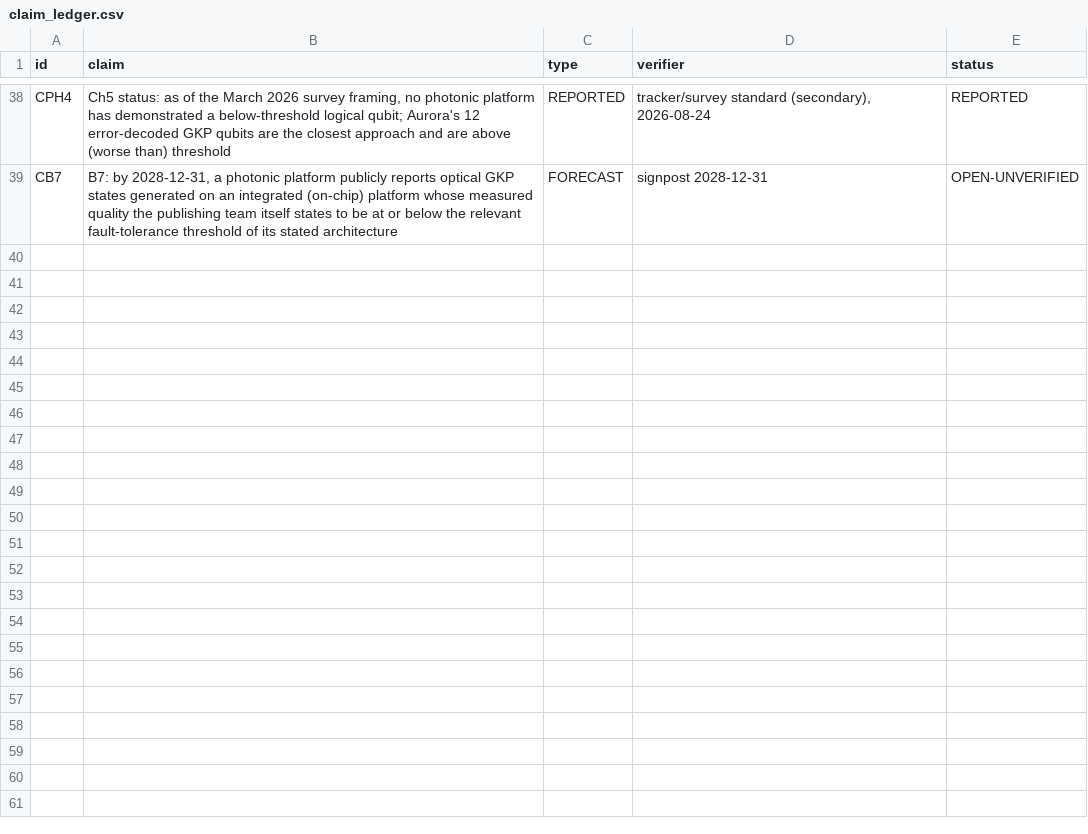
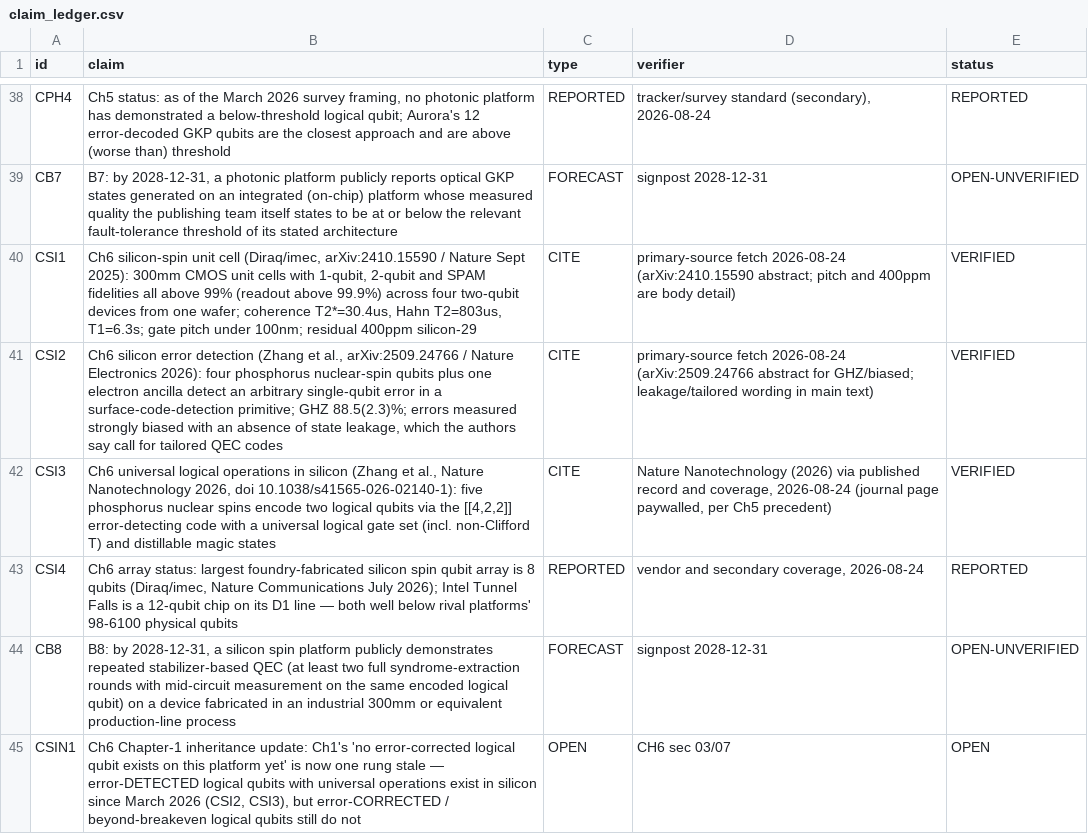
Before and after one commit to m4gr4th34/dossier-QC-003, a CSV file: claim_ledger.csv, drawn as a sheet; only a part is shown, gaps mark what is left out; the diff names each change by its address in the sheet, - before the commit and + after, or states it on an @@ line.

Commit message:
QC003 Chapter 6 integrated into live edition

```diff
--- a/claim_ledger.csv
+++ b/claim_ledger.csv
+row 40: CSI1 | Ch6 silicon-spin unit cell (Diraq/imec, arXiv:2410.15590 / Nature Sept 2025): 300mm CMOS unit cells with 1-qubit, 2-qubit and SPAM fidelities all above 99% (readout above 99.9%) across four two-qubit devices from one wafer; coherence T2*=30.4us, Hahn T2=803us, T1=6.3s; gate pitch under 100nm; residual 400ppm silicon-29 | CITE | primary-source fetch 2026-08-24 (arXiv:2410.15590 abstract; pitch and 400ppm are body detail) | VERIFIED
+row 41: CSI2 | Ch6 silicon error detection (Zhang et al., arXiv:2509.24766 / Nature Electronics 2026): four phosphorus nuclear-spin qubits plus one electron ancilla detect an arbitrary single-qubit error in a surface-code-detection primitive; GHZ 88.5(2.3)%; errors measured strongly biased with an absence of state leakage, which the authors say call for tailored QEC codes | CITE | primary-source fetch 2026-08-24 (arXiv:2509.24766 abstract for GHZ/biased; leakage/tailored wording in main text) | VERIFIED
+row 42: CSI3 | Ch6 universal logical operations in silicon (Zhang et al., Nature Nanotechnology 2026, doi 10.1038/s41565-026-02140-1): five phosphorus nuclear spins encode two logical qubits via the [[4,2,2]] error-detecting code with a universal logical gate set (incl. non-Clifford T) and distillable magic states | CITE | Nature Nanotechnology (2026) via published record and coverage, 2026-08-24 (journal page paywalled, per Ch5 precedent) | VERIFIED
+row 43: CSI4 | Ch6 array status: largest foundry-fabricated silicon spin qubit array is 8 qubits (Diraq/imec, Nature Communications July 2026); Intel Tunnel Falls is a 12-qubit chip on its D1 line — both well below rival platforms' 98-6100 physical qubits | REPORTED | vendor and secondary coverage, 2026-08-24 | REPORTED
+row 44: CB8 | B8: by 2028-12-31, a silicon spin platform publicly demonstrates repeated stabilizer-based QEC (at least two full syndrome-extraction rounds with mid-circuit measurement on the same encoded logical qubit) on a device fabricated in an industrial 300mm or equivalent production-line process | FORECAST | signpost 2028-12-31 | OPEN-UNVERIFIED
+row 45: CSIN1 | Ch6 Chapter-1 inheritance update: Ch1's 'no error-corrected logical qubit exists on this platform yet' is now one rung stale — error-DETECTED logical qubits with universal operations exist in silicon since March 2026 (CSI2, CSI3), but error-CORRECTED / beyond-breakeven logical qubits still do not | OPEN | CH6 sec 03/07 | OPEN
```
Also changed, not shown: 4 other files.
